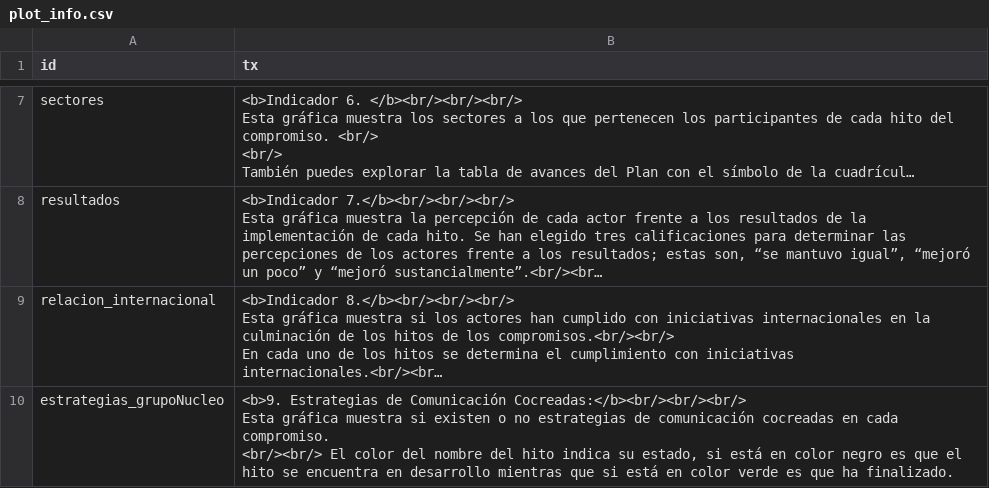
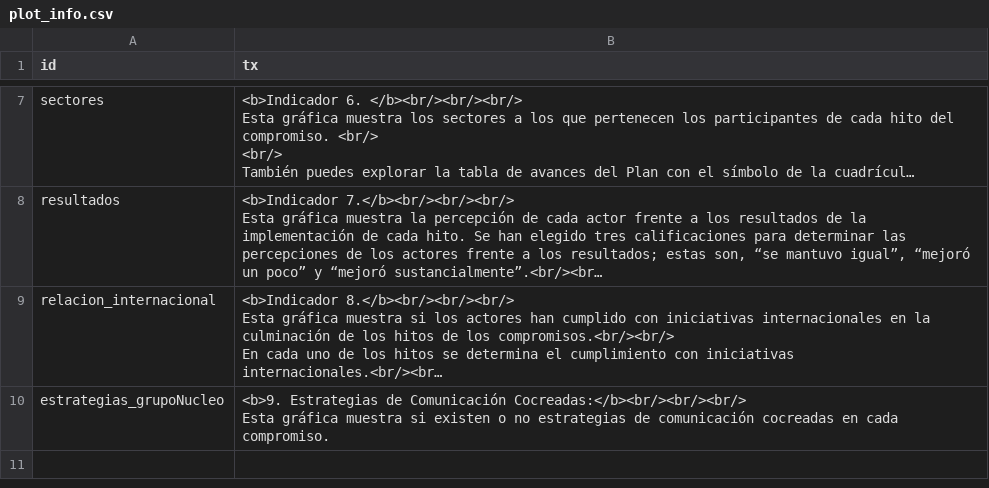
Before and after one commit to datasketch/paga-app, a CSV file: app/data/plot_info.csv, drawn as a sheet; only a part is shown, gaps mark what is left out; long unchanged cells end in …; ↵ is a line break in a cell; the diff names each change by its address in the sheet, - before the commit and + after, or states it on an @@ line.

Commit message:
cambio info plot

```diff
--- a/app/data/plot_info.csv
+++ b/app/data/plot_info.csv
-B10 (tx): …cada compromiso. ↵ <br/><br/> El color del nombre del hito indica su estado, si está en color negro es que el hito se encuentra en desarrollo mientras que si está en color verde es que ha finalizado.
+B10 (tx): …cada compromiso.
```
